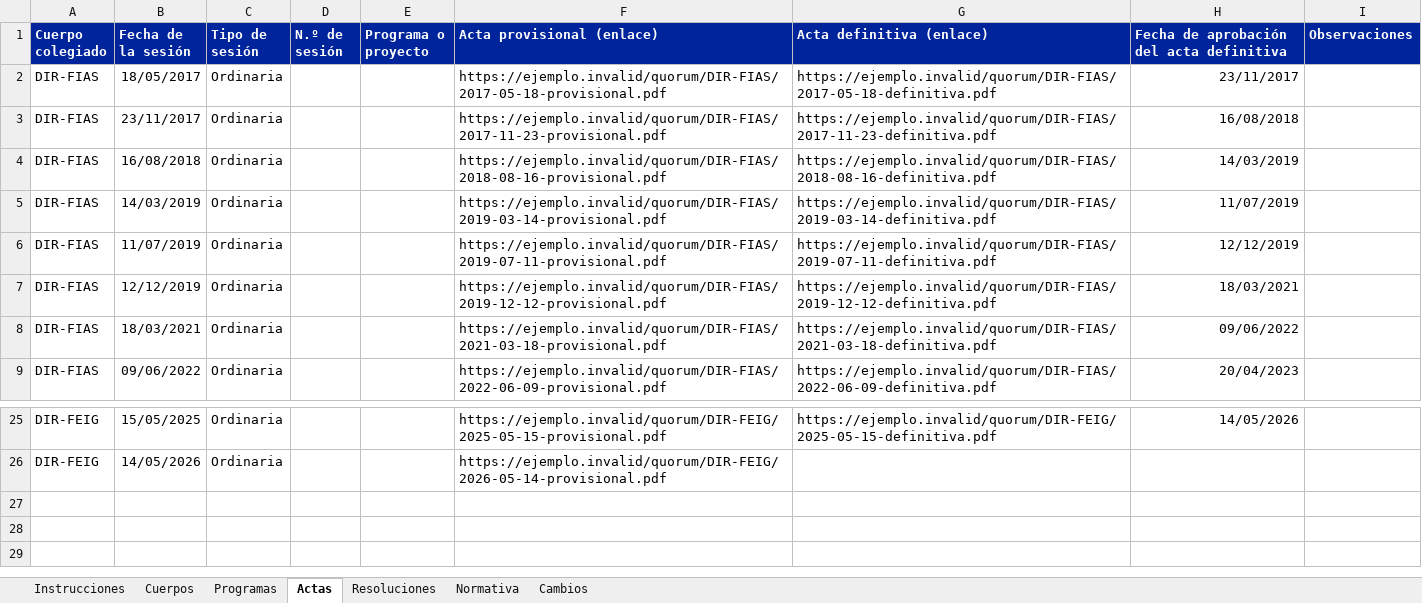
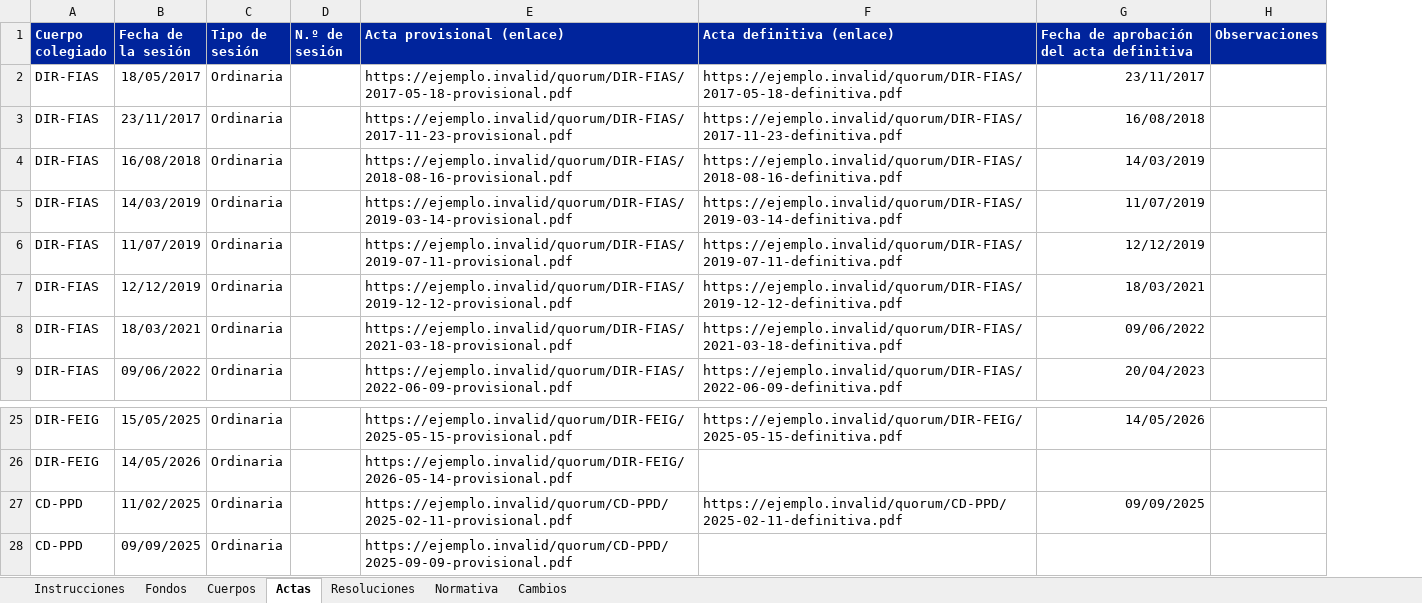
Before and after one commit to Diegodr76-f/FIAS-LEGAL, an Excel workbook: demo/matriz_demo.xlsx, sheet Actas, drawn as a sheet; only a part is shown, gaps mark what is left out; values as stored, in another font and other column widths than the file's, no borders; table styles not drawn; removed rows and columns are numbered as before the commit, all else as after; the diff names each change by its address in the sheet, - before the commit and + after, or states it on an @@ line.

```diff
--- a/demo/matriz_demo.xlsx (sheet Actas)
+++ b/demo/matriz_demo.xlsx (sheet Actas)
-sheet tab: Programas
+sheet tab: Fondos
-column E (Programa o proyecto), empty
+row 27: CD-PPD | 11/02/2025 | Ordinaria |  | https://ejemplo.invalid/quorum/CD-PPD/2025-02-11-provisional.pdf | https://ejemplo.invalid/quorum/CD-PPD/2025-02-11-definitiva.pdf | 09/09/2025
+row 28: CD-PPD | 09/09/2025 | Ordinaria |  | https://ejemplo.invalid/quorum/CD-PPD/2025-09-09-provisional.pdf
```
Also changed, not shown: sheet Resoluciones, sheet Cuerpos, sheet Instrucciones, sheet Normativa, plantilla/Quorum_matriz.xlsx, 9 other files.
